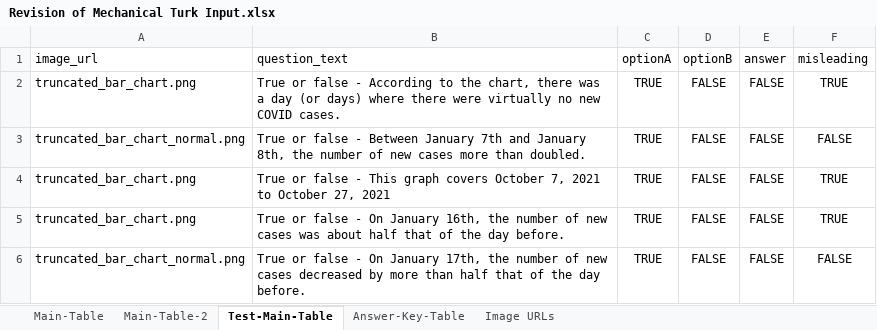
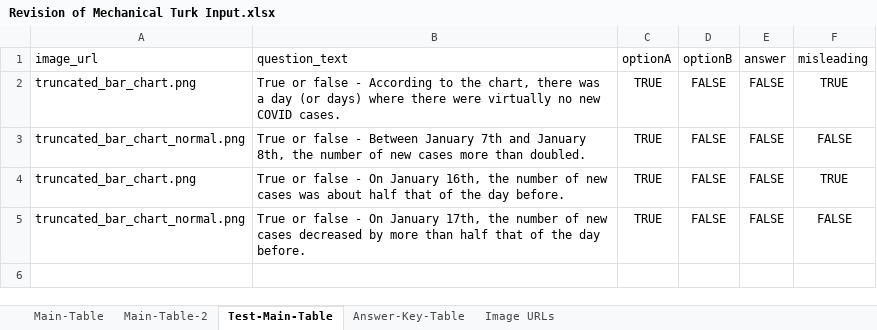
Before and after one commit to sosropartono/MisleadingChartsQuiz, an Excel workbook: Revision of Mechanical Turk Input.xlsx, sheet Test-Main-Table, drawn as a sheet; values as stored, in another font and other column widths than the file's, no borders; charts and pictures not drawn; the diff names each change by its address in the sheet, - before the commit and + after, or states it on an @@ line.

```diff
--- a/Revision of Mechanical Turk Input.xlsx (sheet Test-Main-Table)
+++ b/Revision of Mechanical Turk Input.xlsx (sheet Test-Main-Table)
-row 4: truncated_bar_chart.png | True or false - This graph covers October 7, 2021 to October 27, 2021 | TRUE | FALSE | FALSE | TRUE
```
Also changed, not shown: sheet Main-Table, sheet Main-Table-2, 1 other file.
